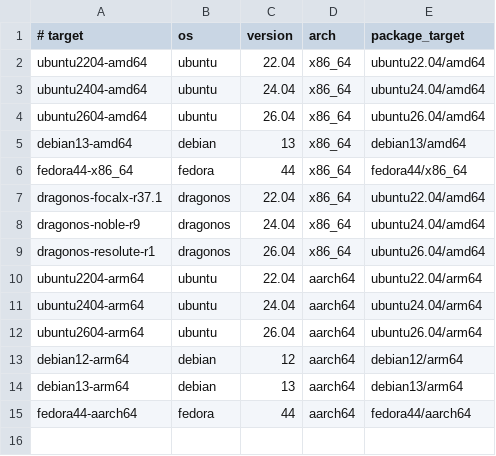
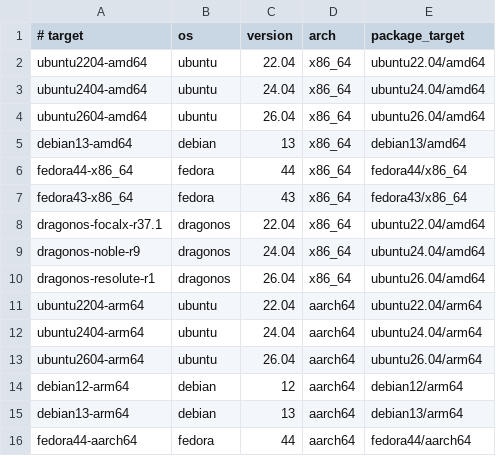
Before and after one commit to mickeyslaven/blah2-VectorWarp, a TSV file: vm-lab/release-matrix.tsv, drawn as a sheet.

Commit message:
Unify portable release and live integration contracts (#113)
Validated by the protected Linux/ARM package and runtime matrix, macOS Intel runtime coverage, targeted Chromium kiosk acceptance, and oppositional review. Apple Silicon hosted jobs were queued without runner assignment; no executed check failed.

```diff
--- a/vm-lab/release-matrix.tsv
+++ b/vm-lab/release-matrix.tsv
@@ -6,2 +6,3 @@ debian13-amd64	debian	13	x86_64	debian13/amd64
 fedora44-x86_64	fedora	44	x86_64	fedora44/x86_64
+fedora43-x86_64	fedora	43	x86_64	fedora43/x86_64
 dragonos-focalx-r37.1	dragonos	22.04	x86_64	ubuntu22.04/amd64
```
Also changed, not shown: 42 other files.
